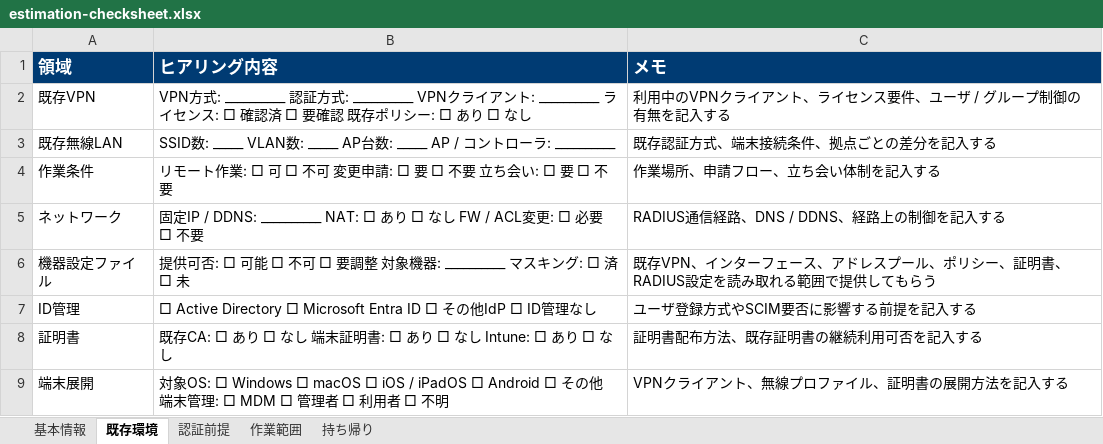
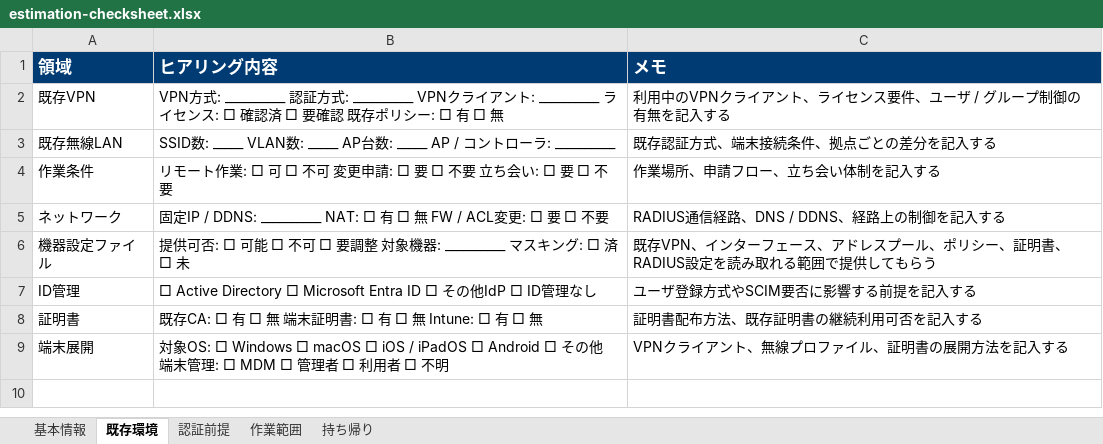
Before and after one commit to singleidkk/training-docs-public, an Excel workbook: downloads/estimation-checksheet.xlsx, sheet 既存環境, drawn as a sheet; values as stored, in another font and other column widths than the file's, no borders; the diff names each change by its address in the sheet, - before the commit and + after, or states it on an @@ line.

```diff
--- a/downloads/estimation-checksheet.xlsx (sheet 既存環境)
+++ b/downloads/estimation-checksheet.xlsx (sheet 既存環境)
-B2 (ヒアリング内容): …シー: □ あり □ なし
+B2 (ヒアリング内容): …シー: □ 有 □ 無
-B5 (ヒアリング内容): …DDNS: __________ NAT: □ あり □ なし FW / ACL変更: □ 必要 □ 不…
+B5 (ヒアリング内容): …DDNS: __________ NAT: □ 有 □ 無 FW / ACL変更: □ 要 □ 不…
-B8 (ヒアリング内容): 既存CA: □ あり □ なし 端末証明書: □ あり □ なし Intune: □ あり □ なし
+B8 (ヒアリング内容): 既存CA: □ 有 □ 無 端末証明書: □ 有 □ 無 Intune: □ 有 □ 無
```
Also changed, not shown: sheet 基本情報, 4 other files.
